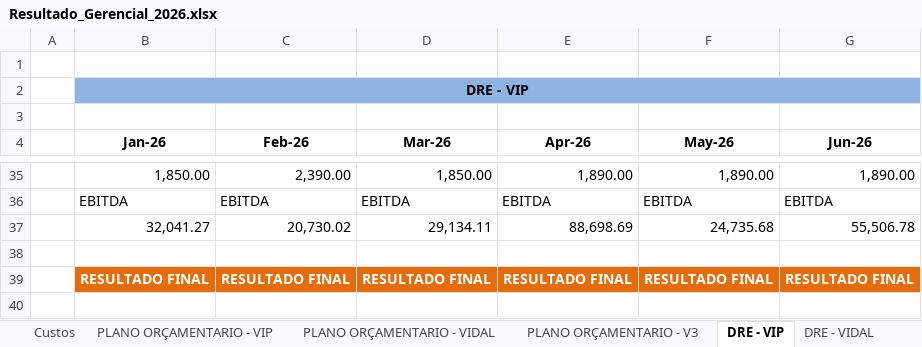
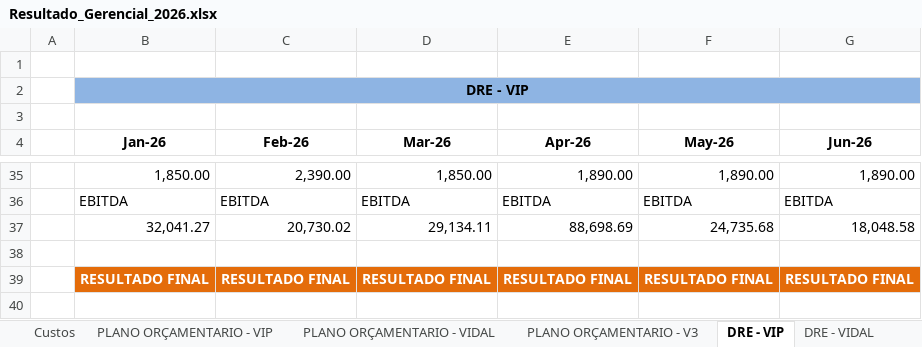
Before and after one commit to Grupovip2026/Gerencial-Grupo-VIp, an Excel workbook: Resultado_Gerencial_2026.xlsx, sheet DRE - VIP, drawn as a sheet; only a part is shown, gaps mark what is left out; values as stored, in another font and other column widths than the file's, no borders; the diff covers the shown part only; the diff names each change by its address in the sheet, - before the commit and + after, or states it on an @@ line.

```diff
--- a/Resultado_Gerencial_2026.xlsx (sheet DRE - VIP)
+++ b/Resultado_Gerencial_2026.xlsx (sheet DRE - VIP)
-G37 (Jun-26): 55,506.78
+G37 (Jun-26): 18,048.58
```
Also changed, not shown: 7 edited cells elsewhere in this sheet, sheet DRE - VIDAL, sheet PLANO ORÇAMENTARIO - VIP, sheet Custos, sheet PLANO ORÇAMENTARIO - VIDAL, charts or pictures.
